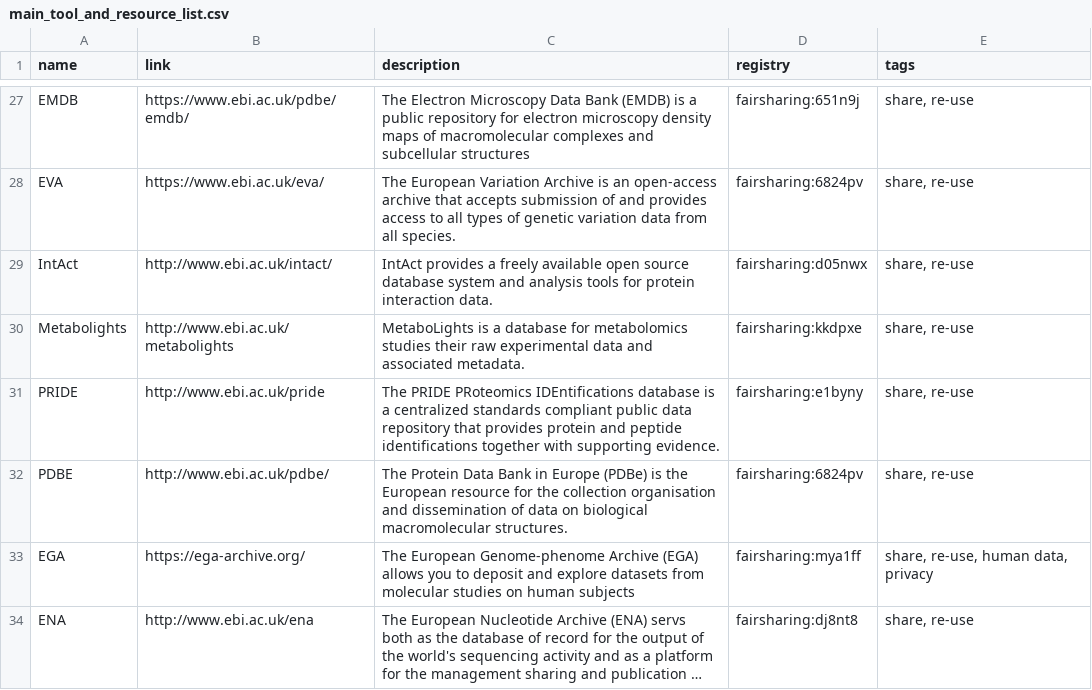
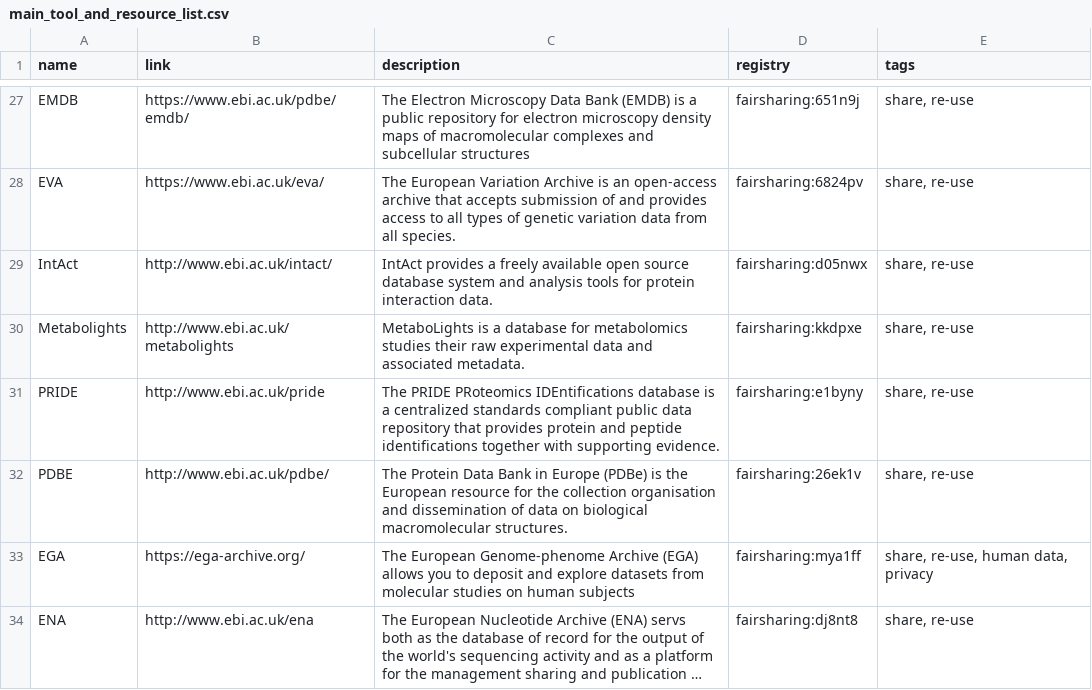
Before and after one commit to elixir-europe/rdmkit, a CSV file: _data/main_tool_and_resource_list.csv, drawn as a sheet; only a part is shown, gaps mark what is left out; long unchanged cells end in ….

Commit message:
Update main_tool_and_resource_list.csv

```diff
--- a/_data/main_tool_and_resource_list.csv
+++ b/_data/main_tool_and_resource_list.csv
@@ -31,3 +31,3 @@ Metabolights,http://www.ebi.ac.uk/metabolights,"MetaboLights is a database for m
 PRIDE,http://www.ebi.ac.uk/pride,"The PRIDE PRoteomics IDEntifications database is a centralized standards compliant public data repository that provides protein and peptide identifications together with supporting evidence. ",fairsharing:e1byny,"share, re-use"
-PDBE,http://www.ebi.ac.uk/pdbe/,"The Protein Data Bank in Europe (PDBe) is the European resource for the collection organisation and dissemination of data on biological macromolecular structures.",fairsharing:6824pv,"share, re-use"
+PDBE,http://www.ebi.ac.uk/pdbe/,"The Protein Data Bank in Europe (PDBe) is the European resource for the collection organisation and dissemination of data on biological macromolecular structures.",fairsharing:26ek1v,"share, re-use"
 EGA,https://ega-archive.org/,The European Genome-phenome Archive (EGA) allows you to deposit and explore datasets from molecular studies on human subjects,fairsharing:mya1ff,"share, re-use, human data, privacy"
```
